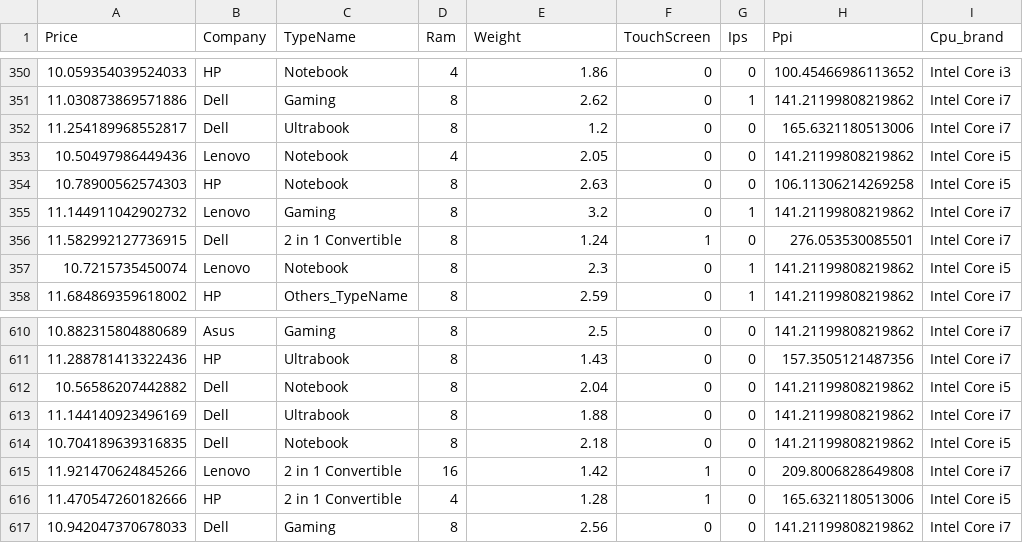
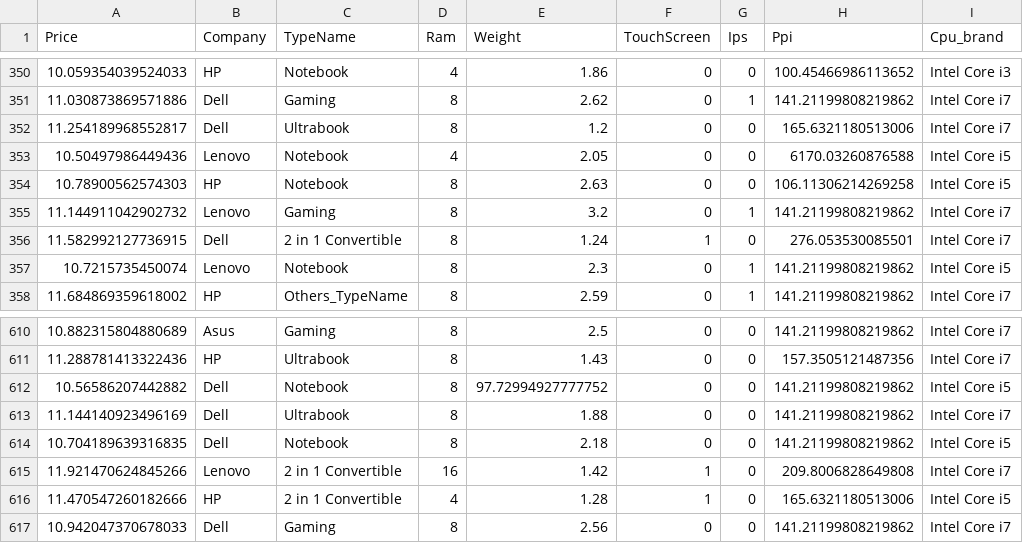
Before and after one commit to ddummann/BI-202302-1, a CSV file: Lab2/data/df_laptops_train_output1.csv, drawn as a sheet; only a part is shown, gaps mark what is left out; the diff names each change by its address in the sheet, - before the commit and + after, or states it on an @@ line.

```diff
--- a/Lab2/data/df_laptops_train_output1.csv
+++ b/Lab2/data/df_laptops_train_output1.csv
-H353 (Ppi): 141.21199808219862
+H353 (Ppi): 6170.03260876588
-E612 (Weight): 2.04
+E612 (Weight): 97.72994927777752
```
Also changed, not shown: 1 other file.
